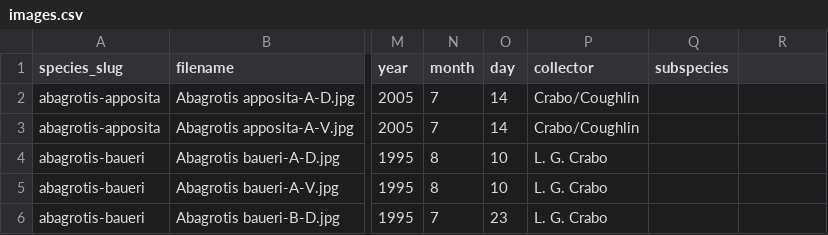
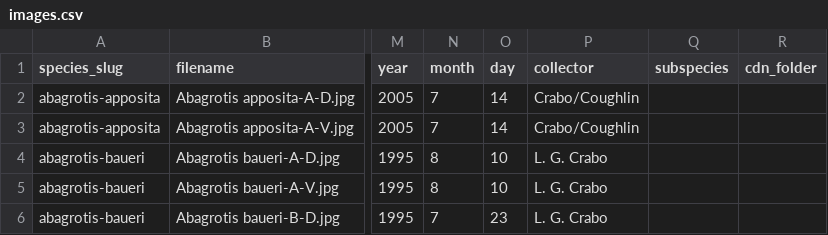
Before and after one commit to pnwinsects/pnwmoths, a CSV file: data/images.csv, drawn as a sheet; only a part is shown, gaps mark what is left out; the diff names each change by its address in the sheet, - before the commit and + after, or states it on an @@ line.

```diff
--- a/data/images.csv
+++ b/data/images.csv
-R1: (empty)
+R1: cdn_folder
```
Also changed, not shown: 31 other files.
